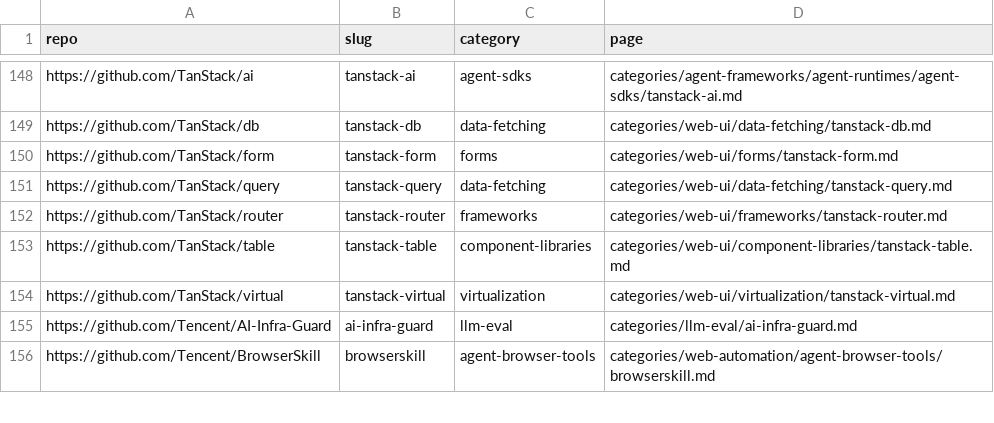
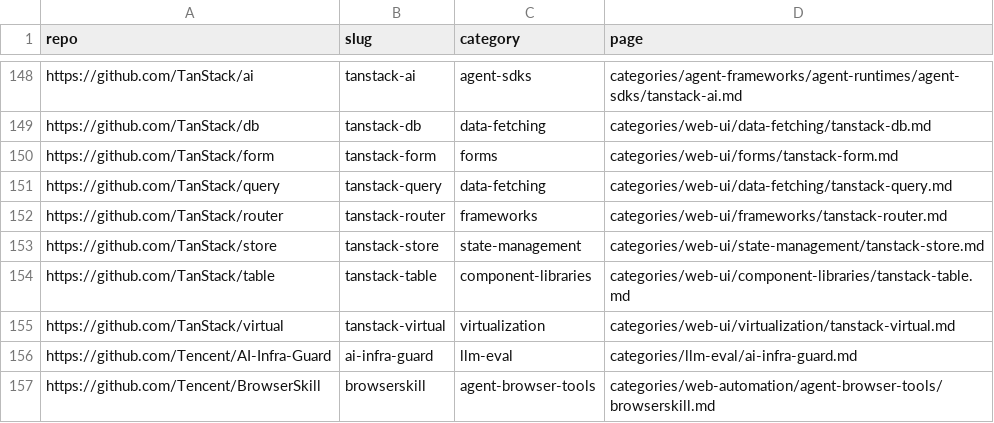
Before and after one commit to ZhenningLang/GitHub-Michelin, a CSV file: reports/repo-page-index.csv, drawn as a sheet; only a part is shown, gaps mark what is left out; the diff names each change by its address in the sheet, - before the commit and + after, or states it on an @@ line.

```diff
--- a/reports/repo-page-index.csv
+++ b/reports/repo-page-index.csv
+row 153: https://github.com/TanStack/store | tanstack-store | state-management | categories/web-ui/state-management/tanstack-store.md
```
Also changed, not shown: reports/unindexed-project-mentions.csv, 15 other files.
